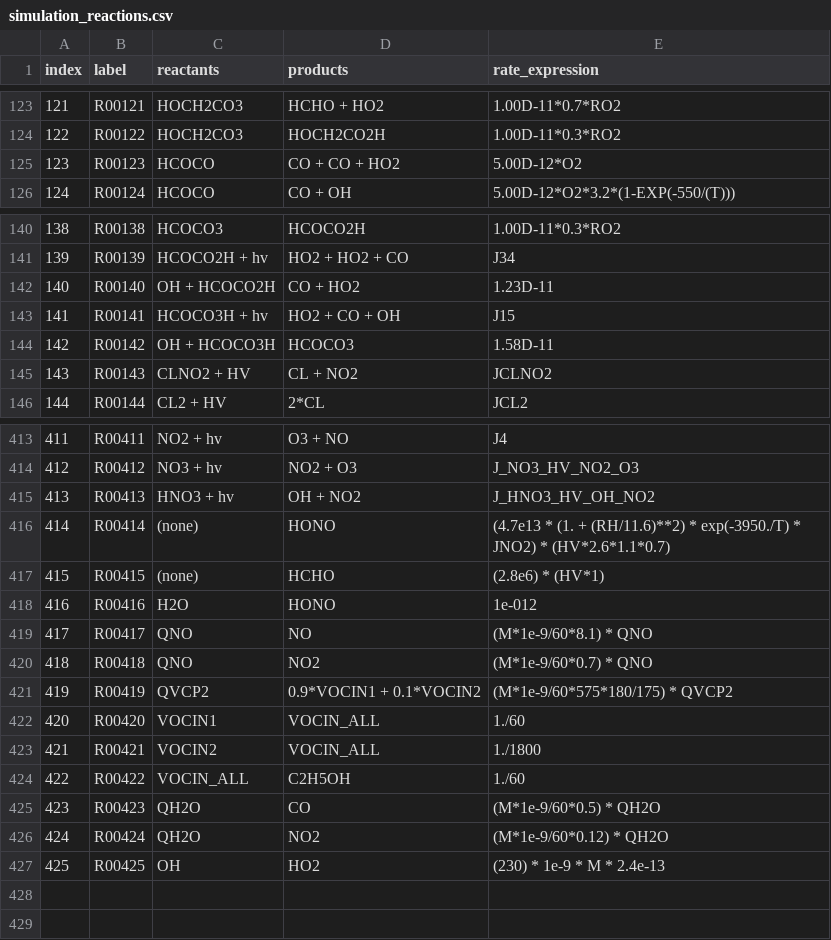
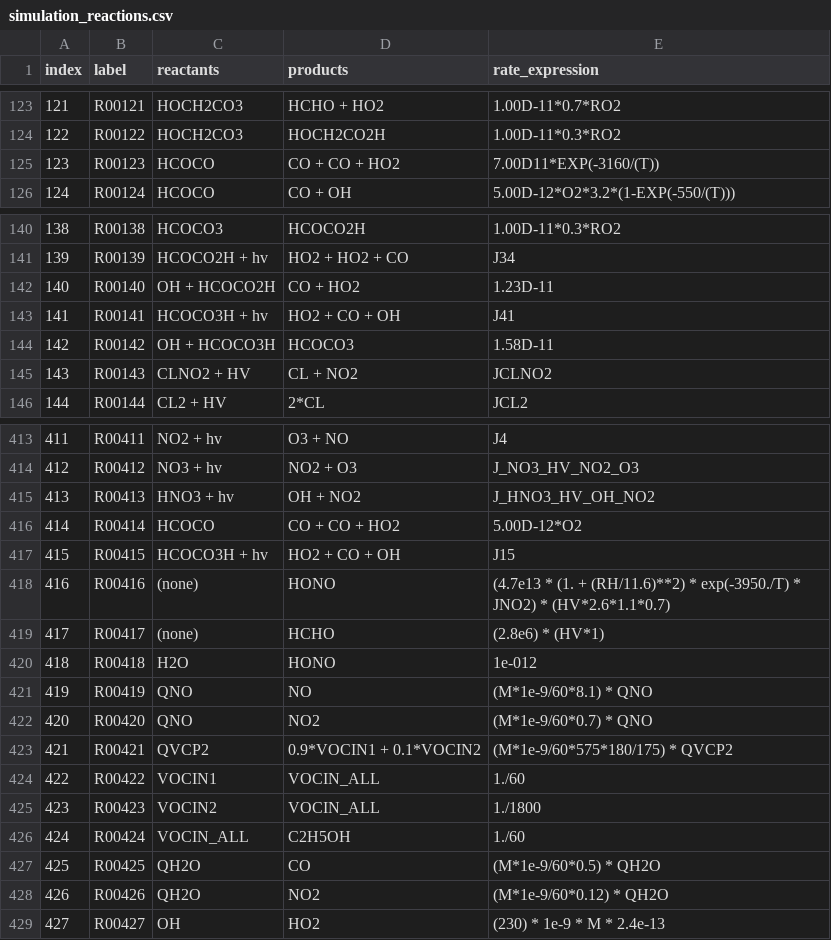
Before and after one commit to GGkatzelis/JUICE, a CSV file: MCM_tested_scenarios/IDL Input/ethanol/simulation_reactions.csv, drawn as a sheet; only a part is shown, gaps mark what is left out; addresses are those after the commit; the diff names each change by its address in the sheet, - before the commit and + after, or states it on an @@ line.

```diff
--- a/MCM_tested_scenarios/IDL Input/ethanol/simulation_reactions.csv
+++ b/MCM_tested_scenarios/IDL Input/ethanol/simulation_reactions.csv
-E125 (rate_expression): 5.00D-12*O2
+E125 (rate_expression): 7.00D11*EXP(-3160/(T))
-E143 (rate_expression): J15
+E143 (rate_expression): J41
+row 416: 414 | R00414 | HCOCO | CO + CO + HO2 | 5.00D-12*O2
+row 417: 415 | R00415 | HCOCO3H + hv | HO2 + CO + OH | J15
@@ column A (index) renumbered from row 418 down @@
-B418 (label): R00414
+B418 (label): R00416
-B419 (label): R00415
+B419 (label): R00417
-B420 (label): R00416
+B420 (label): R00418
-B421 (label): R00417
+B421 (label): R00419
-B422 (label): R00418
+B422 (label): R00420
-B423 (label): R00419
+B423 (label): R00421
-B424 (label): R00420
+B424 (label): R00422
-B425 (label): R00421
+B425 (label): R00423
-B426 (label): R00422
+B426 (label): R00424
-B427 (label): R00423
+B427 (label): R00425
-B428 (label): R00424
+B428 (label): R00426
-B429 (label): R00425
+B429 (label): R00427
```
Also changed, not shown: 5 other files.
